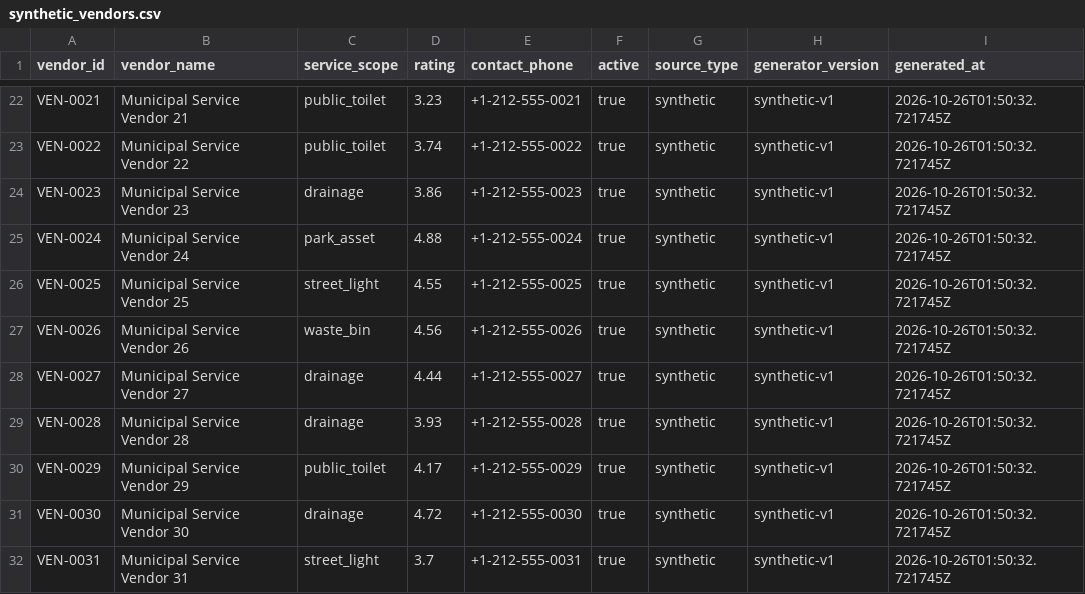
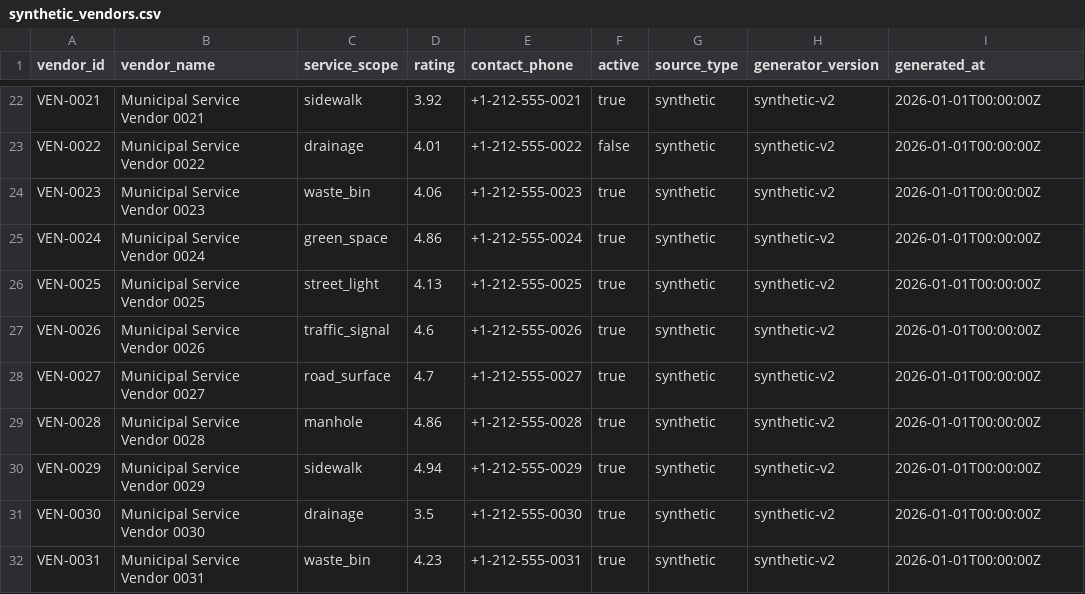
Before and after one commit to aaGlaming/municipal-facility-ops, a CSV file: data/synthetic/synthetic_vendors.csv, drawn as a sheet; only a part is shown, gaps mark what is left out; the diff covers the shown part only; the diff names each change by its address in the sheet, - before the commit and + after, or states it on an @@ line.

```diff
--- a/data/synthetic/synthetic_vendors.csv
+++ b/data/synthetic/synthetic_vendors.csv
-B22 (vendor_name): Municipal Service Vendor 21
+B22 (vendor_name): Municipal Service Vendor 0021
-C22 (service_scope): public_toilet
+C22 (service_scope): sidewalk
-D22 (rating): 3.23
+D22 (rating): 3.92
-H22:H32 (generator_version): synthetic-v1
+H22:H32 (generator_version): synthetic-v2
-I22:I32 (generated_at): 2026-10-26T01:50:32.721745Z
+I22:I32 (generated_at): 2026-01-01T00:00:00Z
-B23 (vendor_name): Municipal Service Vendor 22
+B23 (vendor_name): Municipal Service Vendor 0022
-C23 (service_scope): public_toilet
+C23 (service_scope): drainage
-D23 (rating): 3.74
+D23 (rating): 4.01
-F23 (active): true
+F23 (active): false
-B24 (vendor_name): Municipal Service Vendor 23
+B24 (vendor_name): Municipal Service Vendor 0023
-C24 (service_scope): drainage
+C24 (service_scope): waste_bin
-D24 (rating): 3.86
+D24 (rating): 4.06
-B25 (vendor_name): Municipal Service Vendor 24
+B25 (vendor_name): Municipal Service Vendor 0024
-C25 (service_scope): park_asset
+C25 (service_scope): green_space
-D25 (rating): 4.88
+D25 (rating): 4.86
-B26 (vendor_name): Municipal Service Vendor 25
+B26 (vendor_name): Municipal Service Vendor 0025
-D26 (rating): 4.55
+D26 (rating): 4.13
-B27 (vendor_name): Municipal Service Vendor 26
+B27 (vendor_name): Municipal Service Vendor 0026
-C27 (service_scope): waste_bin
+C27 (service_scope): traffic_signal
-D27 (rating): 4.56
+D27 (rating): 4.6
-B28 (vendor_name): Municipal Service Vendor 27
+B28 (vendor_name): Municipal Service Vendor 0027
-C28 (service_scope): drainage
+C28 (service_scope): road_surface
-D28 (rating): 4.44
+D28 (rating): 4.7
-B29 (vendor_name): Municipal Service Vendor 28
+B29 (vendor_name): Municipal Service Vendor 0028
-C29 (service_scope): drainage
+C29 (service_scope): manhole
-D29 (rating): 3.93
+D29 (rating): 4.86
-B30 (vendor_name): Municipal Service Vendor 29
+B30 (vendor_name): Municipal Service Vendor 0029
-C30 (service_scope): public_toilet
+C30 (service_scope): sidewalk
-D30 (rating): 4.17
+D30 (rating): 4.94
-B31 (vendor_name): Municipal Service Vendor 30
+B31 (vendor_name): Municipal Service Vendor 0030
-D31 (rating): 4.72
+D31 (rating): 3.5
-B32 (vendor_name): Municipal Service Vendor 31
+B32 (vendor_name): Municipal Service Vendor 0031
-C32 (service_scope): street_light
+C32 (service_scope): waste_bin
-D32 (rating): 3.7
+D32 (rating): 4.23
```
Also changed, not shown: 146 edited cells elsewhere in this file, data/synthetic/synthetic_facilities.csv, data/synthetic/synthetic_sla_rules.csv, 17 other files.
